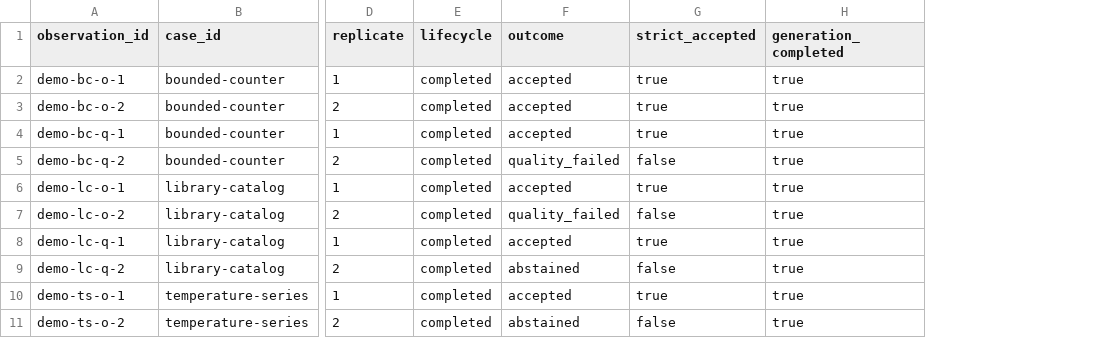
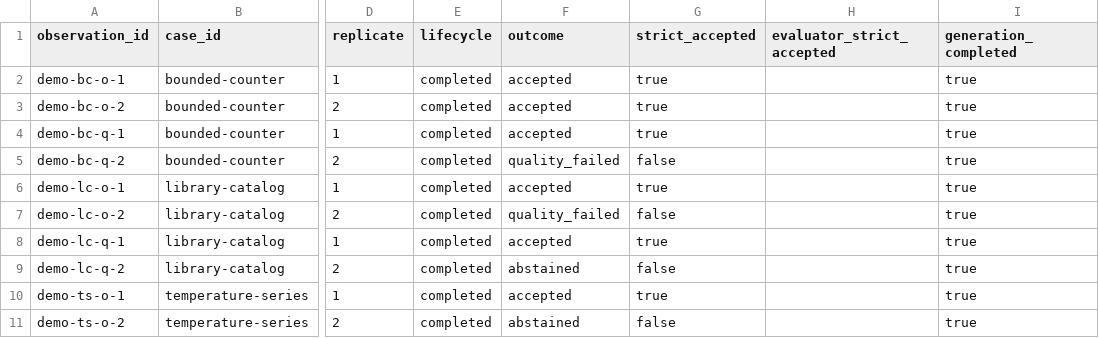
Before and after one commit to ls1intum/exgen-bench, a CSV file: site/data/demo-v0.1/attempts.csv, drawn as a sheet; only a part is shown, gaps mark what is left out; the diff names each change by its address in the sheet, - before the commit and + after, or states it on an @@ line.

Commit message:
Polish CLI and public release workflow
- clarify the generation-only CLI and public research boundaries
- harden result serialization, site validation, and static serving
- add CI-gated GitHub Pages deployment and a PR template

```diff
--- a/site/data/demo-v0.1/attempts.csv
+++ b/site/data/demo-v0.1/attempts.csv
+column H (evaluator_strict_accepted), empty
```
Also changed, not shown: 23 other files.
